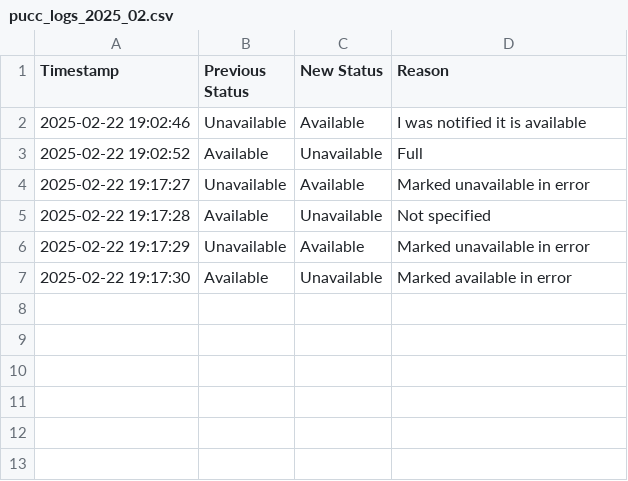
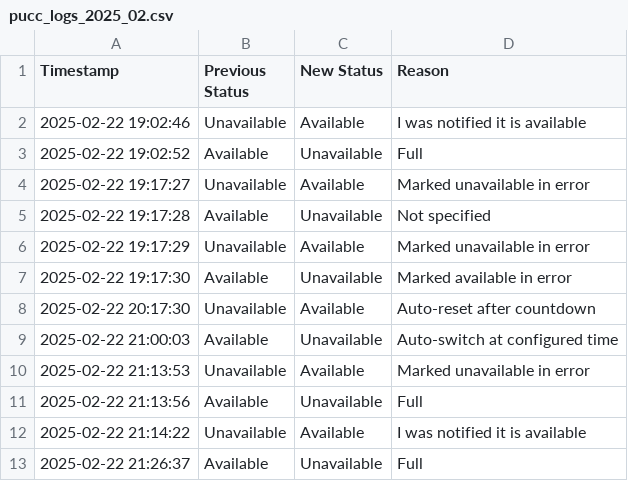
Before and after one commit to wakanga/alfredpucc1, a CSV file: logs/pucc_logs_2025_02.csv, drawn as a sheet; the diff names each change by its address in the sheet, - before the commit and + after, or states it on an @@ line.

Commit message:
Auto Backup Logs - 2025-02-23 00:00:01

```diff
--- a/logs/pucc_logs_2025_02.csv
+++ b/logs/pucc_logs_2025_02.csv
+row 8: 2025-02-22 20:17:30 | Unavailable | Available | Auto-reset after countdown
+row 9: 2025-02-22 21:00:03 | Available | Unavailable | Auto-switch at configured time
+row 10: 2025-02-22 21:13:53 | Unavailable | Available | Marked unavailable in error
+row 11: 2025-02-22 21:13:56 | Available | Unavailable | Full
+row 12: 2025-02-22 21:14:22 | Unavailable | Available | I was notified it is available
+row 13: 2025-02-22 21:26:37 | Available | Unavailable | Full
```
